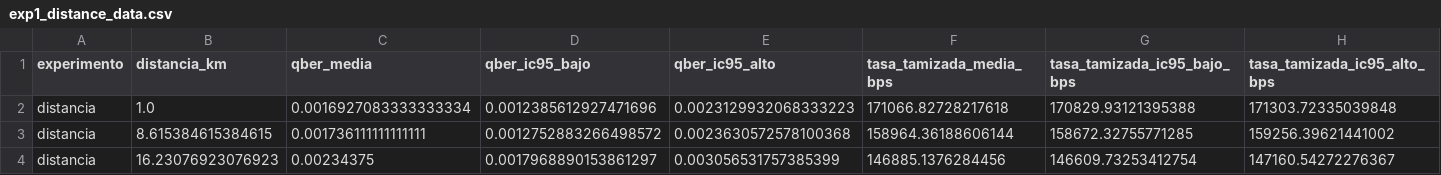
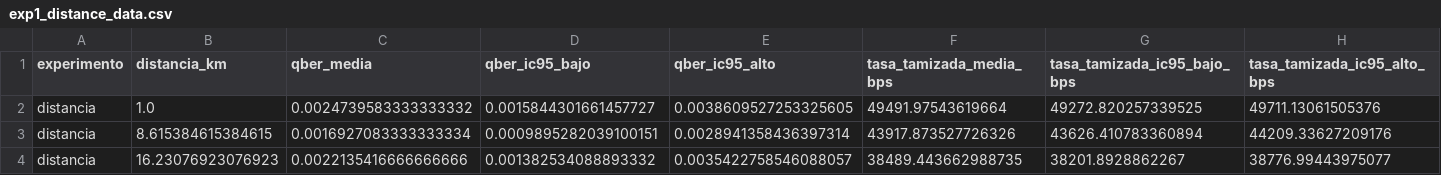
Before and after one commit to mateosauton/PFI-QKD, a CSV file: experiments/results/exp1_distance_data.csv, drawn as a sheet; only a part is shown; the diff covers the shown part only; the diff names each change by its address in the sheet, - before the commit and + after, or states it on an @@ line.

```diff
--- a/experiments/results/exp1_distance_data.csv
+++ b/experiments/results/exp1_distance_data.csv
-C2 (qber_media): 0.0016927083333333334
+C2 (qber_media): 0.0024739583333333332
-D2 (qber_ic95_bajo): 0.0012385612927471696
+D2 (qber_ic95_bajo): 0.0015844301661457727
-E2 (qber_ic95_alto): 0.0023129932068333223
+E2 (qber_ic95_alto): 0.0038609527253325605
-F2 (tasa_tamizada_media_bps): 171066.82728217618
+F2 (tasa_tamizada_media_bps): 49491.97543619664
-G2 (tasa_tamizada_ic95_bajo_bps): 170829.93121395388
+G2 (tasa_tamizada_ic95_bajo_bps): 49272.820257339525
-H2 (tasa_tamizada_ic95_alto_bps): 171303.72335039848
+H2 (tasa_tamizada_ic95_alto_bps): 49711.13061505376
-C3 (qber_media): 0.001736111111111111
+C3 (qber_media): 0.0016927083333333334
-D3 (qber_ic95_bajo): 0.0012752883266498572
+D3 (qber_ic95_bajo): 0.0009895282039100151
-E3 (qber_ic95_alto): 0.0023630572578100368
+E3 (qber_ic95_alto): 0.0028941358436397314
-F3 (tasa_tamizada_media_bps): 158964.36188606144
+F3 (tasa_tamizada_media_bps): 43917.873527726326
-G3 (tasa_tamizada_ic95_bajo_bps): 158672.32755771285
+G3 (tasa_tamizada_ic95_bajo_bps): 43626.410783360894
-H3 (tasa_tamizada_ic95_alto_bps): 159256.39621441002
+H3 (tasa_tamizada_ic95_alto_bps): 44209.33627209176
-C4 (qber_media): 0.00234375
+C4 (qber_media): 0.0022135416666666666
-D4 (qber_ic95_bajo): 0.0017968890153861297
+D4 (qber_ic95_bajo): 0.001382534088893332
-E4 (qber_ic95_alto): 0.003056531757385399
+E4 (qber_ic95_alto): 0.0035422758546088057
-F4 (tasa_tamizada_media_bps): 146885.1376284456
+F4 (tasa_tamizada_media_bps): 38489.443662988735
-G4 (tasa_tamizada_ic95_bajo_bps): 146609.73253412754
+G4 (tasa_tamizada_ic95_bajo_bps): 38201.8928862267
-H4 (tasa_tamizada_ic95_alto_bps): 147160.54272276367
+H4 (tasa_tamizada_ic95_alto_bps): 38776.99443975077
```
Also changed, not shown: 130 edited cells elsewhere in this file, experiments/results/exp1_distance_runs.csv, experiments/results/exp2_detector_runs.csv, 33 other files.
